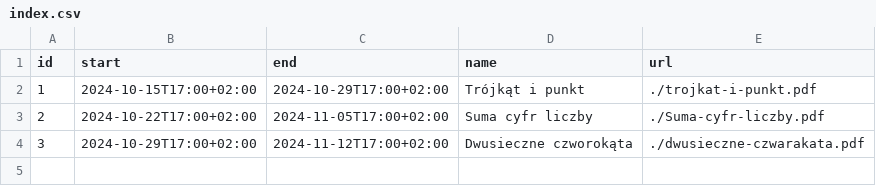
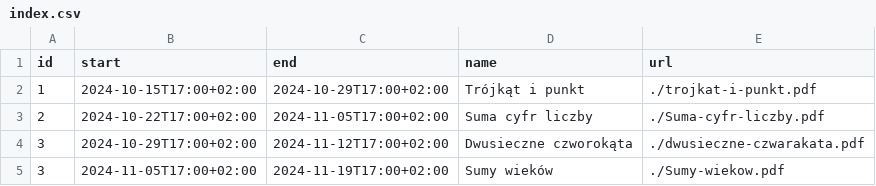
Before and after one commit to wkordalski/klz-data, a CSV file: ed24/index.csv, drawn as a sheet.

Commit message:
Update index.csv

```diff
--- a/ed24/index.csv
+++ b/ed24/index.csv
@@ -4 +4,2 @@ id,start,end,name,url
 3,2024-10-29T17:00+02:00,2024-11-12T17:00+02:00,Dwusieczne czworokąta,./dwusieczne-czwarakata.pdf
+3,2024-11-05T17:00+02:00,2024-11-19T17:00+02:00,Sumy wieków,./Sumy-wiekow.pdf
```
